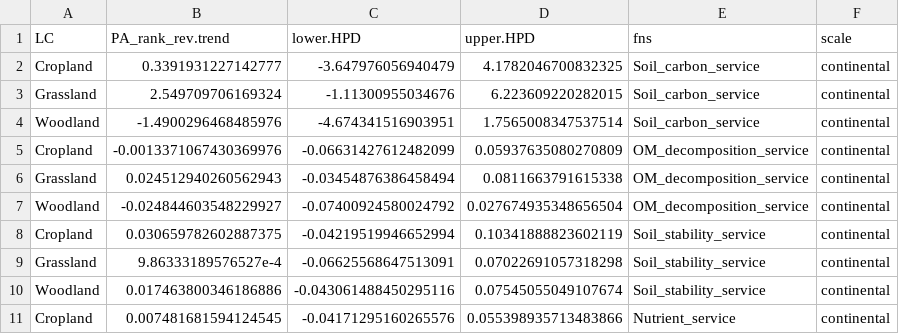
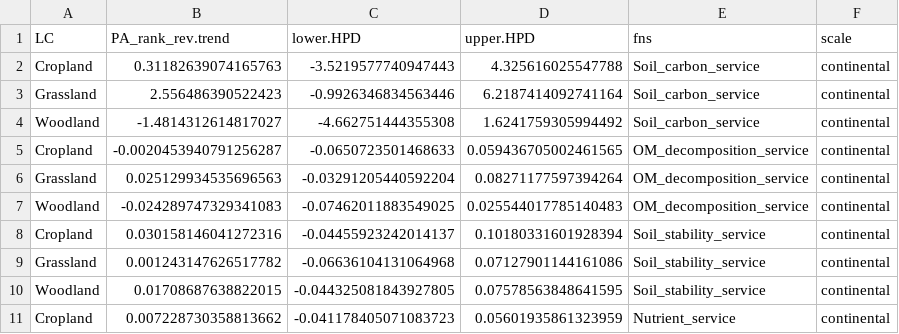
Before and after one commit to JeMaNd-r/Conservation_across_scales, a CSV file: results/PAranks_Bayesian_continental_emtrends.csv, drawn as a sheet; only a part is shown; the diff covers the shown part only.

```diff
--- a/results/PAranks_Bayesian_continental_emtrends.csv
+++ b/results/PAranks_Bayesian_continental_emtrends.csv
@@ -1,11 +1,11 @@
 LC,PA_rank_rev.trend,lower.HPD,upper.HPD,fns,scale
-Cropland,0.3391931227142777,-3.647976056940479,4.1782046700832325,Soil_carbon_service,continental
-Grassland,2.549709706169324,-1.11300955034676,6.223609220282015,Soil_carbon_service,continental
-Woodland,-1.4900296468485976,-4.674341516903951,1.7565008347537514,Soil_carbon_service,continental
-Cropland,-0.0013371067430369976,-0.06631427612482099,0.05937635080270809,OM_decomposition_service,continental
-Grassland,0.024512940260562943,-0.03454876386458494,0.0811663791615338,OM_decomposition_service,continental
-Woodland,-0.024844603548229927,-0.07400924580024792,0.027674935348656504,OM_decomposition_service,continental
-Cropland,0.030659782602887375,-0.04219519946652994,0.10341888823602119,Soil_stability_service,continental
-Grassland,9.86333189576527e-4,-0.06625568647513091,0.07022691057318298,Soil_stability_service,continental
-Woodland,0.017463800346186886,-0.043061488450295116,0.07545055049107674,Soil_stability_service,continental
-Cropland,0.007481681594124545,-0.04171295160265576,0.055398935713483866,Nutrient_service,continental
+Cropland,0.31182639074165763,-3.5219577740947443,4.325616025547788,Soil_carbon_service,continental
+Grassland,2.556486390522423,-0.9926346834563446,6.2187414092741164,Soil_carbon_service,continental
+Woodland,-1.4814312614817027,-4.662751444355308,1.6241759305994492,Soil_carbon_service,continental
+Cropland,-0.0020453940791256287,-0.0650723501468633,0.059436705002461565,OM_decomposition_service,continental
+Grassland,0.025129934535696563,-0.03291205440592204,0.08271177597394264,OM_decomposition_service,continental
+Woodland,-0.024289747329341083,-0.07462011883549025,0.025544017785140483,OM_decomposition_service,continental
+Cropland,0.030158146041272316,-0.04455923242014137,0.10180331601928394,Soil_stability_service,continental
+Grassland,0.001243147626517782,-0.06636104131064968,0.07127901144161086,Soil_stability_service,continental
+Woodland,0.01708687638822015,-0.044325081843927805,0.07578563848641595,Soil_stability_service,continental
+Cropland,0.007228730358813662,-0.041178405071083723,0.05601935861323959,Nutrient_service,continental
```
Also changed, not shown: 159 edited cells elsewhere in this file, figures/Results_pointrange_BayesianTrends_allScales.csv, figures/Results_pointrange_BayesianTrends_allScales_grouped.csv, 7 other files.
